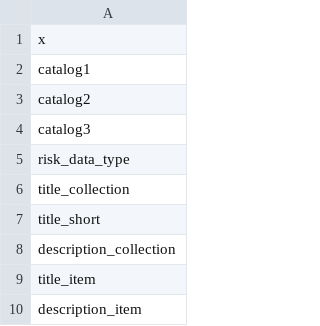
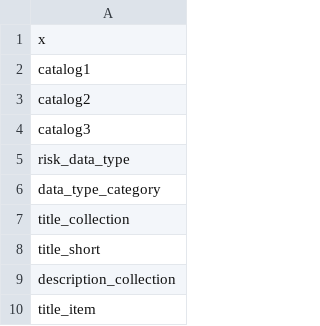
Before and after one commit to climate-risk-data/climate-risk-stac, a CSV file: csv/attributes_csv.csv, drawn as a sheet; only a part is shown; the shorter side is filled out with more unchanged rows; the diff names each change by its address in the sheet, - before the commit and + after, or states it on an @@ line.

```diff
--- a/csv/attributes_csv.csv
+++ b/csv/attributes_csv.csv
+row 6: data_type_category
```
Also changed, not shown: csv/csv.csv, 1 other file.
